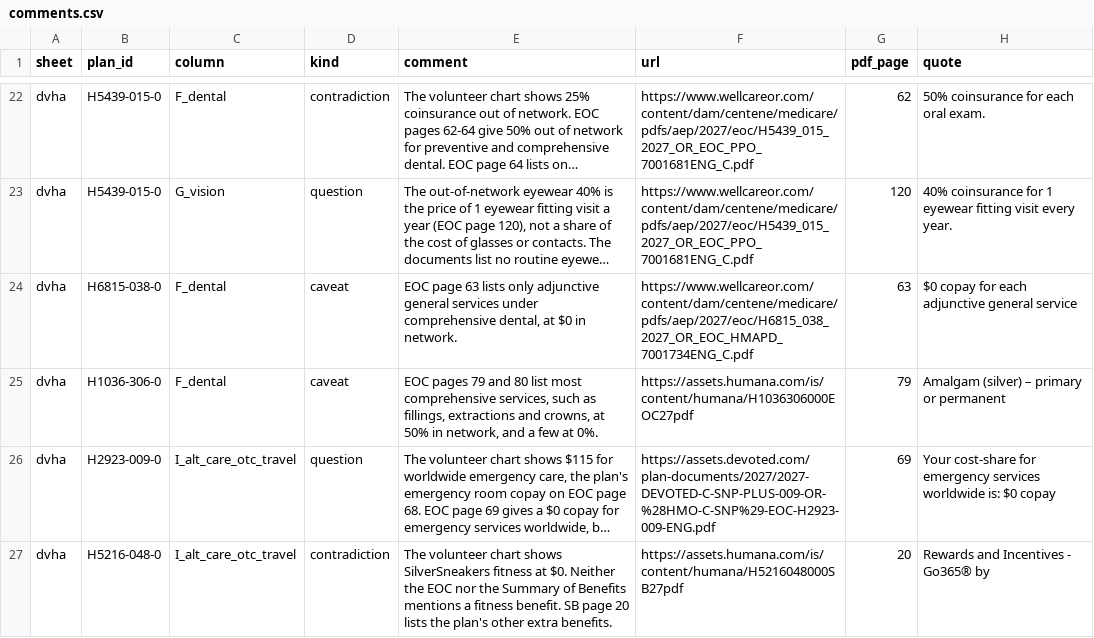
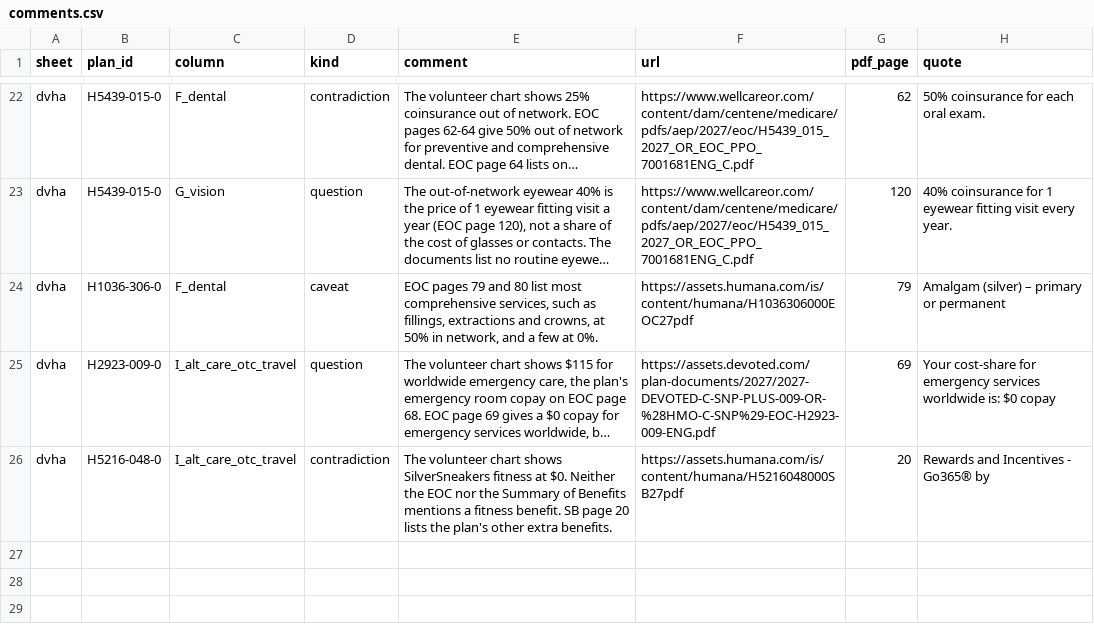
Before and after one commit to rosenhouse-bot-sandbox/shiba-data, a CSV file: data/2027/comments.csv, drawn as a sheet; only a part is shown, gaps mark what is left out; long unchanged cells end in …; the diff names each change by its address in the sheet, - before the commit and + after, or states it on an @@ line.

```diff
--- a/data/2027/comments.csv
+++ b/data/2027/comments.csv
-row 24: dvha | H6815-038-0 | F_dental | caveat | EOC page 63 lists only adjunctive general services under comprehensive dental, at $0 in network. | https://www.wellcareor.com/content/dam/centene/medicare/pdfs/aep/2027/eoc/H6815_038_2027_OR_EOC_HMAPD_7001734ENG_C.pdf | 63 | $0 copay for each adjunctive general service
```
Also changed, not shown: data/2027/note_facts.csv, 2 other files.
